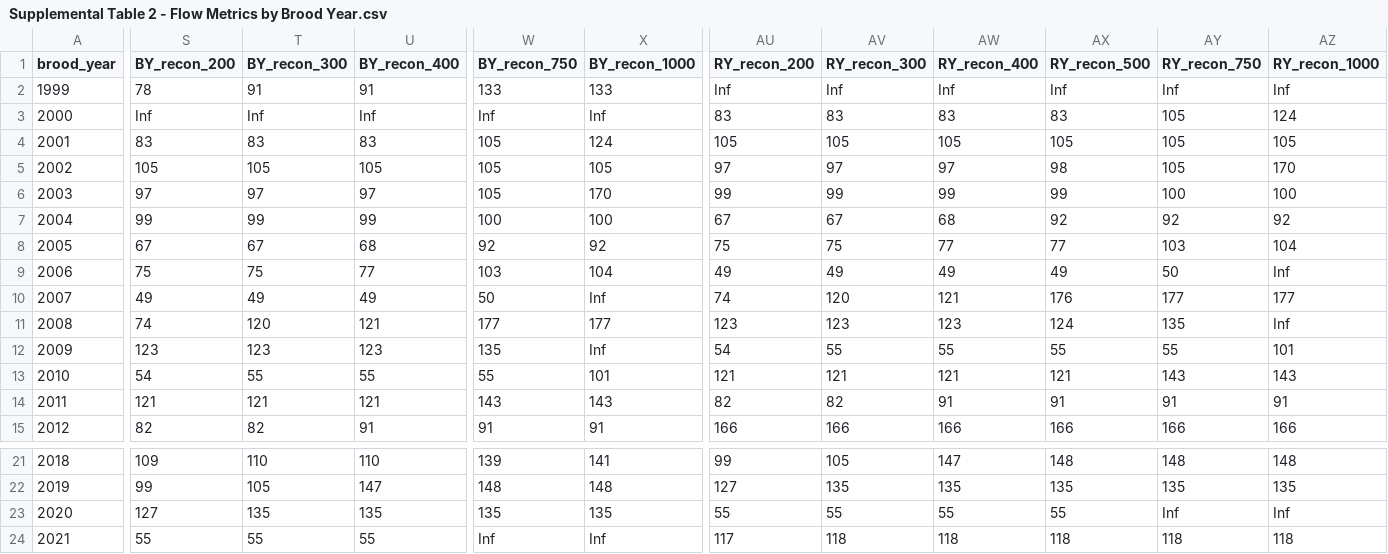
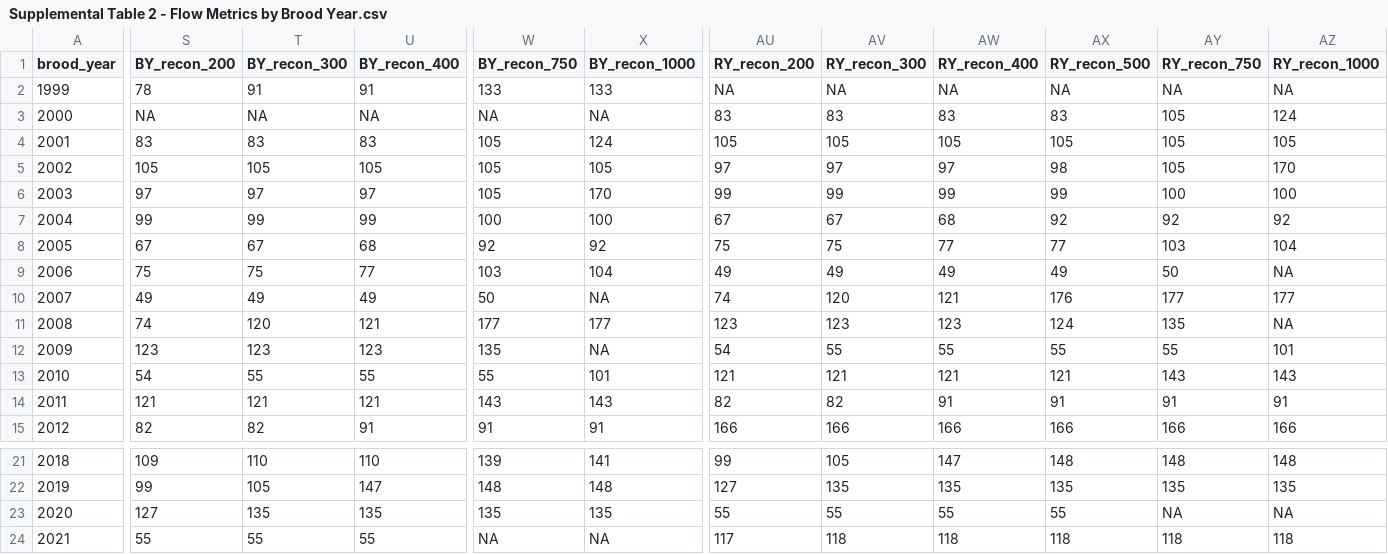
Before and after one commit to cmkouba/Fish_hydrometrics_MS, a CSV file: Graphics and Supplements/Supplemental Table 2 - Flow Metrics by Brood Year.csv, drawn as a sheet; only a part is shown, gaps mark what is left out; the diff covers the shown part only; the diff names each change by its address in the sheet, - before the commit and + after, or states it on an @@ line.

```diff
--- a/Graphics and Supplements/Supplemental Table 2 - Flow Metrics by Brood Year.csv
+++ b/Graphics and Supplements/Supplemental Table 2 - Flow Metrics by Brood Year.csv
-AU2 (RY_recon_200): Inf
+AU2 (RY_recon_200): NA
-AV2 (RY_recon_300): Inf
+AV2 (RY_recon_300): NA
-AW2 (RY_recon_400): Inf
+AW2 (RY_recon_400): NA
-AX2 (RY_recon_500): Inf
+AX2 (RY_recon_500): NA
-AY2 (RY_recon_750): Inf
+AY2 (RY_recon_750): NA
-AZ2 (RY_recon_1000): Inf
+AZ2 (RY_recon_1000): NA
-S3 (BY_recon_200): Inf
+S3 (BY_recon_200): NA
-T3 (BY_recon_300): Inf
+T3 (BY_recon_300): NA
-U3 (BY_recon_400): Inf
+U3 (BY_recon_400): NA
-W3 (BY_recon_750): Inf
+W3 (BY_recon_750): NA
-X3 (BY_recon_1000): Inf
+X3 (BY_recon_1000): NA
-AZ9 (RY_recon_1000): Inf
+AZ9 (RY_recon_1000): NA
-X10 (BY_recon_1000): Inf
+X10 (BY_recon_1000): NA
-AZ11 (RY_recon_1000): Inf
+AZ11 (RY_recon_1000): NA
-X12 (BY_recon_1000): Inf
+X12 (BY_recon_1000): NA
-AY23 (RY_recon_750): Inf
+AY23 (RY_recon_750): NA
-AZ23 (RY_recon_1000): Inf
+AZ23 (RY_recon_1000): NA
-W24 (BY_recon_750): Inf
+W24 (BY_recon_750): NA
-X24 (BY_recon_1000): Inf
+X24 (BY_recon_1000): NA
```
Also changed, not shown: 1 edited cell elsewhere in this file, Graphics and Supplements/Supplemental Table 3. Coho Salmon Lasso Coefficients.csv, Graphics and Supplements/Supplemental Table 4. Chinook Salmon Lasso Coefficients.csv, 16 other files.
